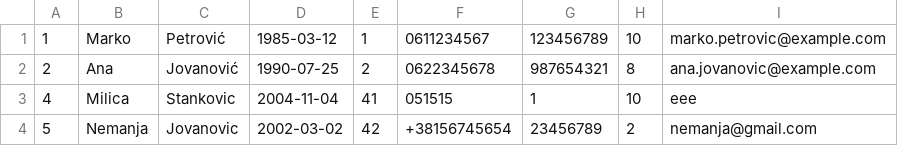
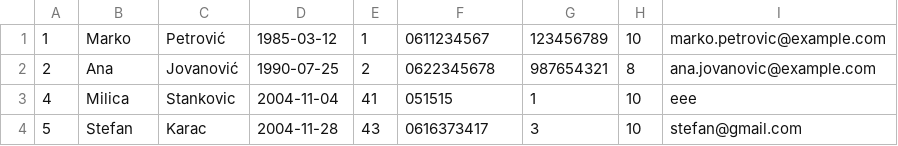
Before and after one commit to Napsay/Sajam-Knjiga, a CSV file: SajamKnjiga/Data/autori.csv, drawn as a sheet.

```diff
--- a/SajamKnjiga/Data/autori.csv
+++ b/SajamKnjiga/Data/autori.csv
@@ -3,2 +3,2 @@
 4|Milica|Stankovic|2004-11-04|41|051515|1|10|eee
-5|Nemanja|Jovanovic|2002-03-02|42|+38156745654|23456789|2|nemanja@gmail.com
+5|Stefan|Karac|2004-11-28|43|0616373417|3|10|stefan@gmail.com
```
Also changed, not shown: SajamKnjiga/Data/addresses.csv, SajamKnjiga/Data/posetioci.csv, 3 other files.
